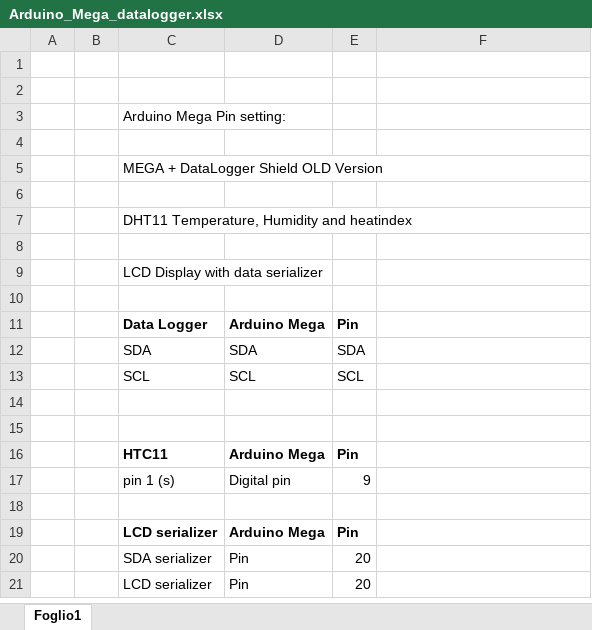
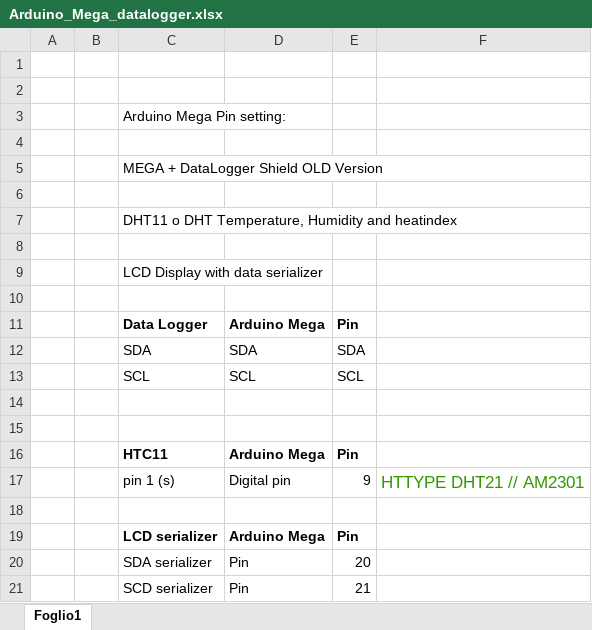
Before and after one commit to valeram1963/Arduino-MEGA, an Excel workbook: Arduino_Mega_datalogger.xlsx, sheet Foglio1, drawn as a sheet; values as stored, in another font and other column widths than the file's, no borders; the diff names each change by its address in the sheet, - before the commit and + after, or states it on an @@ line.

Commit message:
Add files via upload
Excel with pin mapping updated and corrected

```diff
--- a/Arduino_Mega_datalogger.xlsx (sheet Foglio1)
+++ b/Arduino_Mega_datalogger.xlsx (sheet Foglio1)
-C7: DHT11 Temperature, Humidity and heatindex
+C7: DHT11 o DHT Temperature, Humidity and heatindex
-F17: (empty)
+F17: HTTYPE DHT21 // AM2301
-C21: LCD serializer
+C21: SCD serializer
-E21: 20
+E21: 21
```
